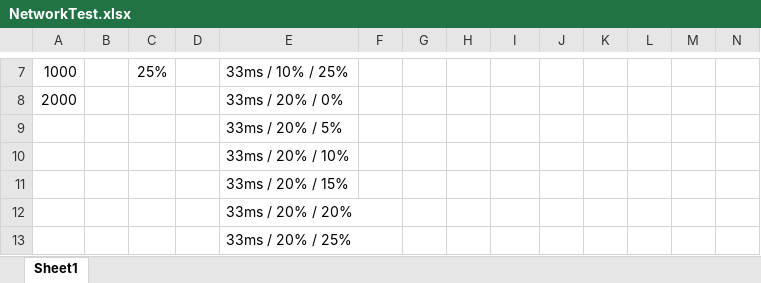
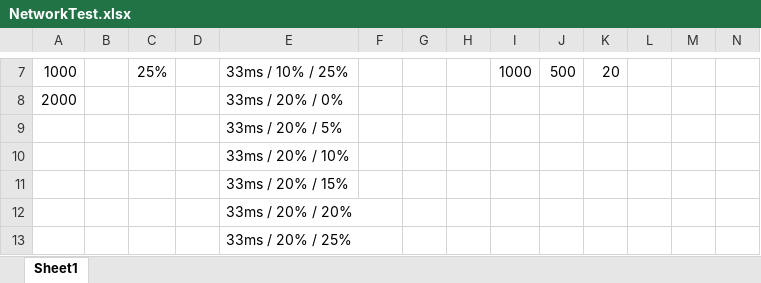
Before and after one commit to wuyuntao/EcsSync2, an Excel workbook: Doc/NetworkTest.xlsx, sheet Sheet1, drawn as a sheet; only a part is shown, gaps mark what is left out; values as stored, in another font and other column widths than the file's, no borders; the diff covers the shown part only; the diff names each change by its address in the sheet, - before the commit and + after, or states it on an @@ line.

```diff
--- a/Doc/NetworkTest.xlsx (sheet Sheet1)
+++ b/Doc/NetworkTest.xlsx (sheet Sheet1)
-I7: (empty)
+I7: 1000
-J7: (empty)
+J7: 500
-K7: (empty)
+K7: 20
```
Also changed, not shown: 36 edited cells elsewhere in this sheet, 1 other file.
